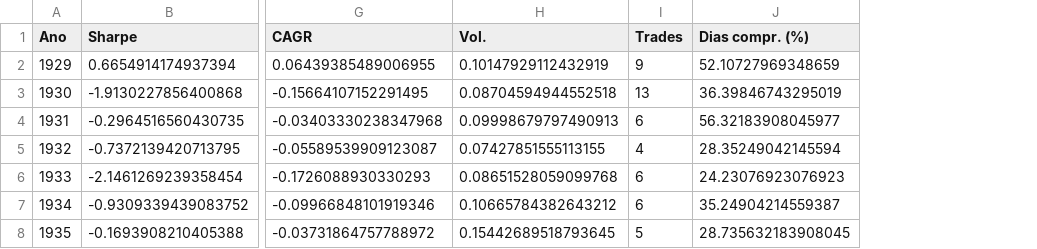
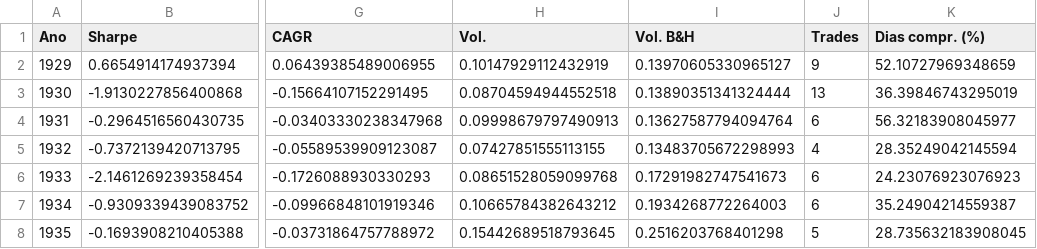
Before and after one commit to igorsantiago02/backtest-grande-depressao-1924-1935, a CSV file: resultados/tabela2.csv, drawn as a sheet; only a part is shown, gaps mark what is left out; the diff names each change by its address in the sheet, - before the commit and + after, or states it on an @@ line.

```diff
--- a/resultados/tabela2.csv
+++ b/resultados/tabela2.csv
+column I (Vol. B&H), rows 2-8: 0.13970605330965127 | 0.13890351341324444 | 0.13627587794094764 | 0.13483705672298993 | 0.17291982747541673 | 0.1934268772264003 | 0.2516203768401298
```
Also changed, not shown: resultados/tabela3.csv, 4 other files.
